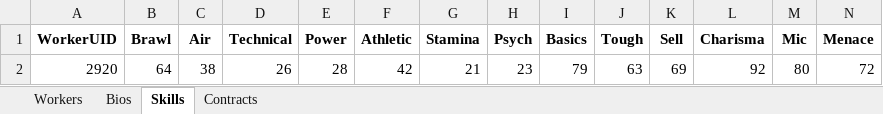
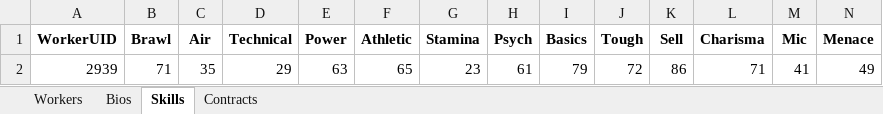
Before and after one commit to ChaseFlorom/TEWTool, an Excel workbook: wrestleverse_workers.xlsx, sheet Skills, drawn as a sheet; only a part is shown; values as stored, in another font and other column widths than the file's, no borders; removed rows and columns are numbered as before the commit, all else as after; rows hold the shown columns only; the diff names each change by its address in the sheet, - before the commit and + after, or states it on an @@ line.

```diff
--- a/wrestleverse_workers.xlsx (sheet Skills)
+++ b/wrestleverse_workers.xlsx (sheet Skills)
-row 2: 2920 | 64 | 38 | 26 | 28 | 42 | 21 | 23 | 79 | 63 | 69 | 92 | 80 | 72
+row 2: 2939 | 71 | 35 | 29 | 63 | 65 | 23 | 61 | 79 | 72 | 86 | 71 | 41 | 49
```
Also changed, not shown: sheet Workers, sheet Contracts, sheet Bios, wrestleverse_companies.xlsx, 2 other files.
